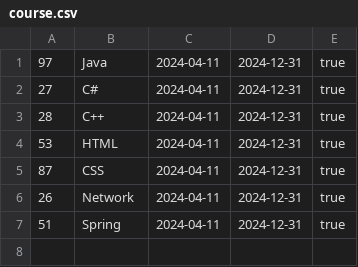
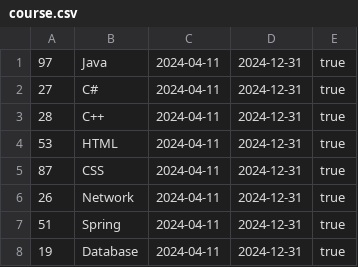
Before and after one commit to B-T565/FileReadWrite, a CSV file: out/production/ReadingAndWriting/course.csv, drawn as a sheet.

```diff
--- a/out/production/ReadingAndWriting/course.csv
+++ b/out/production/ReadingAndWriting/course.csv
@@ -7 +7,2 @@
 51, Spring, 2024-04-11, 2024-12-31, true
+19, Database, 2024-04-11, 2024-12-31, true
```
Also changed, not shown: 6 other files.
